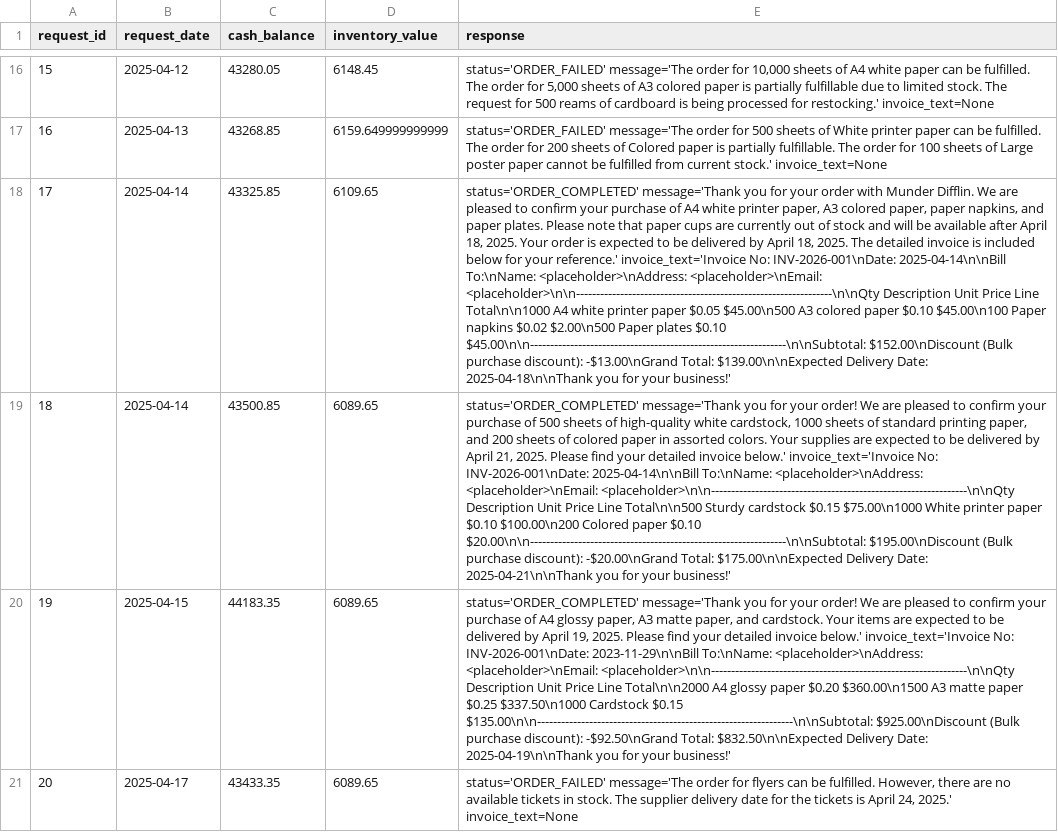
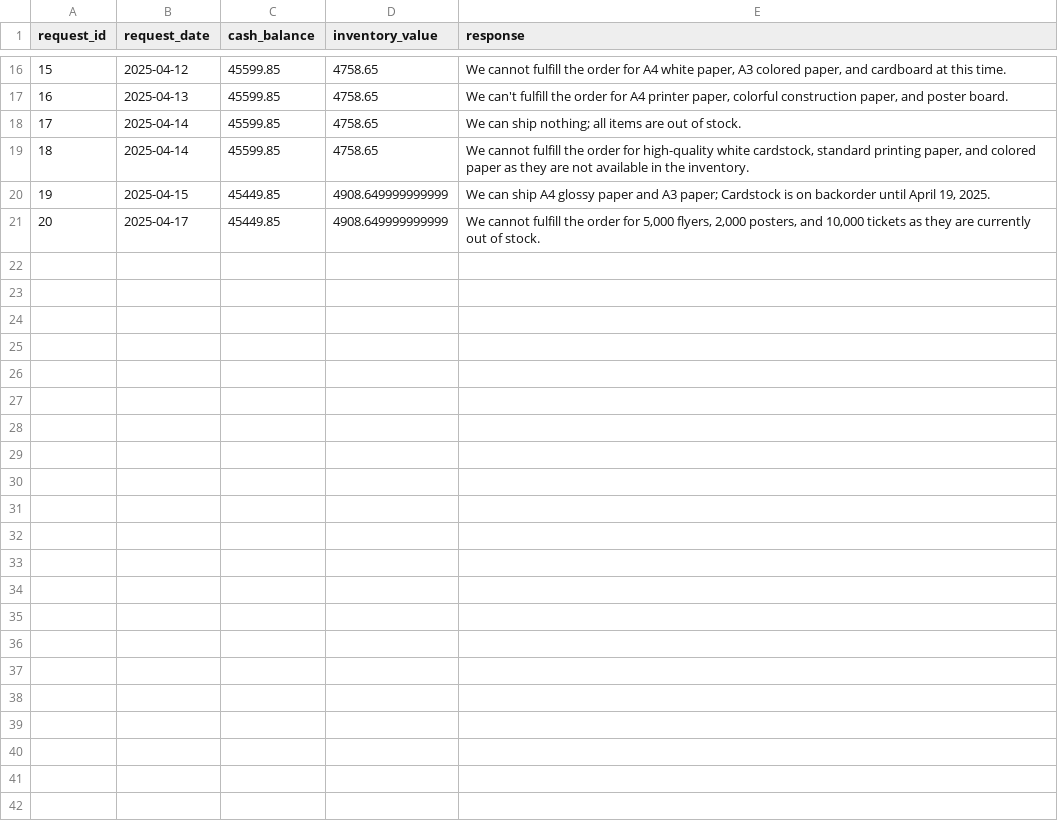
Before and after one commit to antonyxt/Agentic-AI, a CSV file: Beavers-Choice-Paper-Company/test_results.csv, drawn as a sheet; only a part is shown, gaps mark what is left out; the diff covers the shown part only; the diff names each change by its address in the sheet, - before the commit and + after, or states it on an @@ line.

```diff
--- a/Beavers-Choice-Paper-Company/test_results.csv
+++ b/Beavers-Choice-Paper-Company/test_results.csv
-C16 (cash_balance): 43280.05
+C16 (cash_balance): 45599.85
-D16 (inventory_value): 6148.45
+D16 (inventory_value): 4758.65
-E16 (response): status='ORDER_FAILED' message='The order for 10,000 sheets of A4 white paper can be fulfilled. The order for 5,000 sheets of A3 colored paper is partially fulfillable due to limited stock. The request for 500 reams of cardboard is being processed for restocking.' invoice_text=None
+E16 (response): We cannot fulfill the order for A4 white paper, A3 colored paper, and cardboard at this time.
-C17 (cash_balance): 43268.85
+C17 (cash_balance): 45599.85
-D17 (inventory_value): 6159.649999999999
+D17 (inventory_value): 4758.65
-E17 (response): status='ORDER_FAILED' message='The order for 500 sheets of White printer paper can be fulfilled. The order for 200 sheets of Colored paper is partially fulfillable. The order for 100 sheets of Large poster paper cannot be fulfilled from current stock.' invoice_text=None
+E17 (response): We can't fulfill the order for A4 printer paper, colorful construction paper, and poster board.
-C18 (cash_balance): 43325.85
+C18 (cash_balance): 45599.85
-D18 (inventory_value): 6109.65
+D18 (inventory_value): 4758.65
-E18 (response): status='ORDER_COMPLETED' message='Thank you for your order with Munder Difflin. We are pleased to confirm your purchase of A4 white printer paper, A3 colored paper, paper napkins, and paper plates. Please note that paper cups are currently out of stock and will be available after April 18, 2025. Your order is expected to be delivered by April 18, 2025. The detailed invoice is included below for your reference.' invoice_text='Invoice No: INV-2026-001\nDate: 2025-04-14\n\nBill To:\nName: <placeholder>\nAddress: <placeholder>\nEmail: <placeholder>\n\n----------------------------------------------------------------\n\nQty Description Unit Price Line Total\n\n1000 A4 white printer paper $0.05 $45.00\n500 A3 colored paper $0.10 $45.00\n100 Paper napkins $0.02 $2.00\n500 Paper plates $0.10 $45.00\n\n----------------------------------------------------------------\n\nSubtotal: $152.00\nDiscount (Bulk purchase discount): -$13.00\nGrand Total: $139.00\n\nExpected Delivery Date: 2025-04-18\n\nThank you for your business!'
+E18 (response): We can ship nothing; all items are out of stock.
-C19 (cash_balance): 43500.85
+C19 (cash_balance): 45599.85
-D19 (inventory_value): 6089.65
+D19 (inventory_value): 4758.65
-E19 (response): status='ORDER_COMPLETED' message='Thank you for your order! We are pleased to confirm your purchase of 500 sheets of high-quality white cardstock, 1000 sheets of standard printing paper, and 200 sheets of colored paper in assorted colors. Your supplies are expected to be delivered by April 21, 2025. Please find your detailed invoice below.' invoice_text='Invoice No: INV-2026-001\nDate: 2025-04-14\n\nBill To:\nName: <placeholder>\nAddress: <placeholder>\nEmail: <placeholder>\n\n----------------------------------------------------------------\n\nQty Description Unit Price Line Total\n\n500 Sturdy cardstock $0.15 $75.00\n1000 White printer paper $0.10 $100.00\n200 Colored paper $0.10 $20.00\n\n----------------------------------------------------------------\n\nSubtotal: $195.00\nDiscount (Bulk purchase discount): -$20.00\nGrand Total: $175.00\n\nExpected Delivery Date: 2025-04-21\n\nThank you for your business!'
+E19 (response): We cannot fulfill the order for high-quality white cardstock, standard printing paper, and colored paper as they are not available in the inventory.
-C20 (cash_balance): 44183.35
+C20 (cash_balance): 45449.85
-D20:D21 (inventory_value): 6089.65
+D20:D21 (inventory_value): 4908.649999999999
-E20 (response): status='ORDER_COMPLETED' message='Thank you for your order! We are pleased to confirm your purchase of A4 glossy paper, A3 matte paper, and cardstock. Your items are expected to be delivered by April 19, 2025. Please find your detailed invoice below.' invoice_text='Invoice No: INV-2026-001\nDate: 2023-11-29\n\nBill To:\nName: <placeholder>\nAddress: <placeholder>\nEmail: <placeholder>\n\n----------------------------------------------------------------\n\nQty Description Unit Price Line Total\n\n2000 A4 glossy paper $0.20 $360.00\n1500 A3 matte paper $0.25 $337.50\n1000 Cardstock $0.15 $135.00\n\n----------------------------------------------------------------\n\nSubtotal: $925.00\nDiscount (Bulk purchase discount): -$92.50\nGrand Total: $832.50\n\nExpected Delivery Date: 2025-04-19\n\nThank you for your business!'
+E20 (response): We can ship A4 glossy paper and A3 paper; Cardstock is on backorder until April 19, 2025.
-C21 (cash_balance): 43433.35
+C21 (cash_balance): 45449.85
-E21 (response): status='ORDER_FAILED' message='The order for flyers can be fulfilled. However, there are no available tickets in stock. The supplier delivery date for the tickets is April 24, 2025.' invoice_text=None
+E21 (response): We cannot fulfill the order for 5,000 flyers, 2,000 posters, and 10,000 tickets as they are currently out of stock.
```
Also changed, not shown: 42 edited cells elsewhere in this file, 3 other files.
